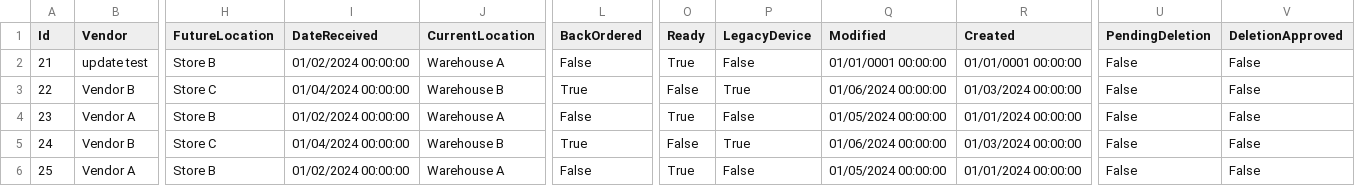
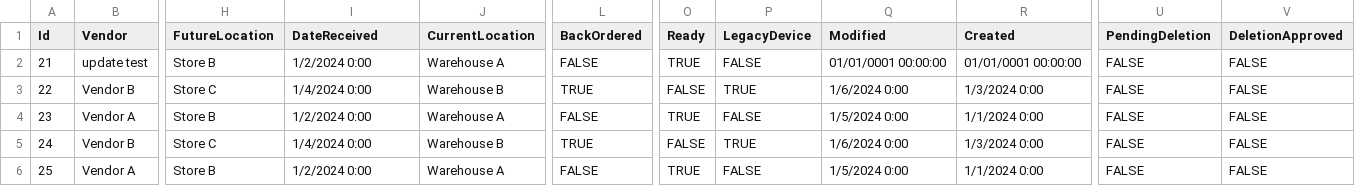
Before and after one commit to vhotz7/NetTracApp, a CSV file: wwwroot/uploads/t3savetest.csv, drawn as a sheet; only a part is shown, gaps mark what is left out; the diff covers the shown part only; the diff names each change by its address in the sheet, - before the commit and + after, or states it on an @@ line.

```diff
--- a/wwwroot/uploads/t3savetest.csv
+++ b/wwwroot/uploads/t3savetest.csv
-I2 (DateReceived): 01/02/2024 00:00:00
+I2 (DateReceived): 1/2/2024 0:00
-L2 (BackOrdered): False
+L2 (BackOrdered): FALSE
-O2 (Ready): True
+O2 (Ready): TRUE
-P2 (LegacyDevice): False
+P2 (LegacyDevice): FALSE
-U2:U6 (PendingDeletion): False
+U2:U6 (PendingDeletion): FALSE
-V2:V6 (DeletionApproved): False
+V2:V6 (DeletionApproved): FALSE
-I3 (DateReceived): 01/04/2024 00:00:00
+I3 (DateReceived): 1/4/2024 0:00
-L3 (BackOrdered): True
+L3 (BackOrdered): TRUE
-O3 (Ready): False
+O3 (Ready): FALSE
-P3 (LegacyDevice): True
+P3 (LegacyDevice): TRUE
-Q3 (Modified): 01/06/2024 00:00:00
+Q3 (Modified): 1/6/2024 0:00
-R3 (Created): 01/03/2024 00:00:00
+R3 (Created): 1/3/2024 0:00
-I4 (DateReceived): 01/02/2024 00:00:00
+I4 (DateReceived): 1/2/2024 0:00
-L4 (BackOrdered): False
+L4 (BackOrdered): FALSE
-O4 (Ready): True
+O4 (Ready): TRUE
-P4 (LegacyDevice): False
+P4 (LegacyDevice): FALSE
-Q4 (Modified): 01/05/2024 00:00:00
+Q4 (Modified): 1/5/2024 0:00
-R4 (Created): 01/01/2024 00:00:00
+R4 (Created): 1/1/2024 0:00
-I5 (DateReceived): 01/04/2024 00:00:00
+I5 (DateReceived): 1/4/2024 0:00
-L5 (BackOrdered): True
+L5 (BackOrdered): TRUE
-O5 (Ready): False
+O5 (Ready): FALSE
-P5 (LegacyDevice): True
+P5 (LegacyDevice): TRUE
-Q5 (Modified): 01/06/2024 00:00:00
+Q5 (Modified): 1/6/2024 0:00
-R5 (Created): 01/03/2024 00:00:00
+R5 (Created): 1/3/2024 0:00
-I6 (DateReceived): 01/02/2024 00:00:00
+I6 (DateReceived): 1/2/2024 0:00
-L6 (BackOrdered): False
+L6 (BackOrdered): FALSE
-O6 (Ready): True
+O6 (Ready): TRUE
-P6 (LegacyDevice): False
+P6 (LegacyDevice): FALSE
-Q6 (Modified): 01/05/2024 00:00:00
+Q6 (Modified): 1/5/2024 0:00
-R6 (Created): 01/01/2024 00:00:00
+R6 (Created): 1/1/2024 0:00
```
Also changed, not shown: 1 added row and 40 edited cells elsewhere in this file, wwwroot/uploads/CSV CODE.csv, 11 other files.
